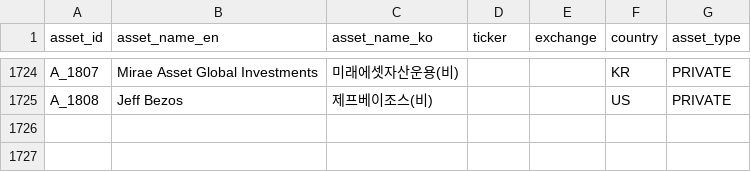
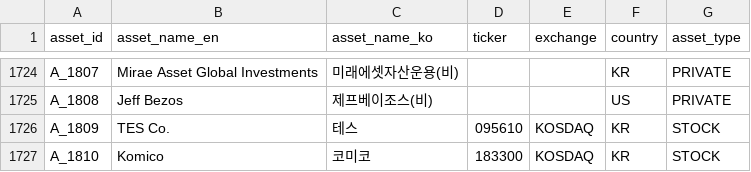
Before and after one commit to kang0302/moneytree-web, a CSV file: public/data/ssot/asset_ssot.csv, drawn as a sheet; only a part is shown, gaps mark what is left out.

```diff
--- a/public/data/ssot/asset_ssot.csv
+++ b/public/data/ssot/asset_ssot.csv
@@ -1725 +1725,3 @@ A_1807,Mirae Asset Global Investments,미래에셋자산운용(비),,,KR,PRIVATE
 A_1808,Jeff Bezos,제프베이조스(비),,,US,PRIVATE
+A_1809,TES Co.,테스,095610,KOSDAQ,KR,STOCK
+A_1810,Komico,코미코,183300,KOSDAQ,KR,STOCK
```
Also changed, not shown: 2 other files.
